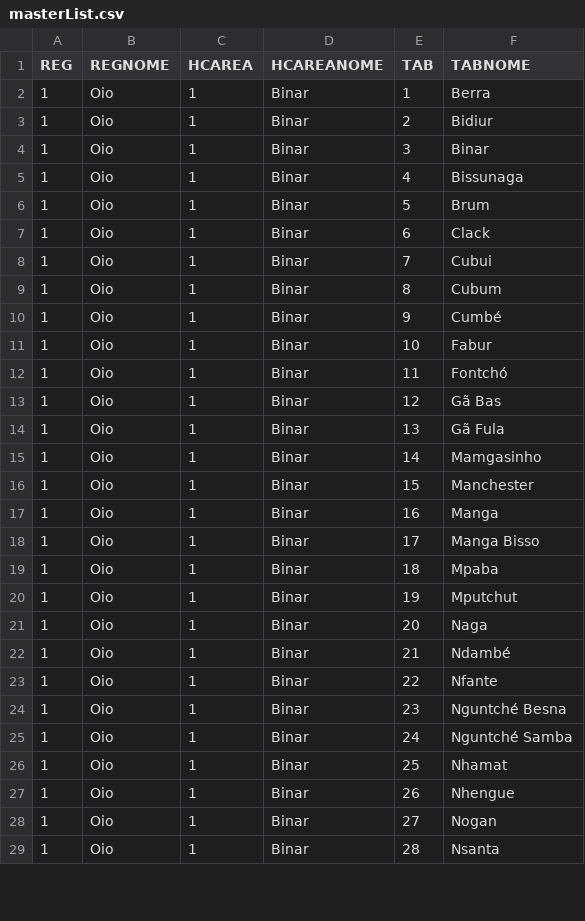
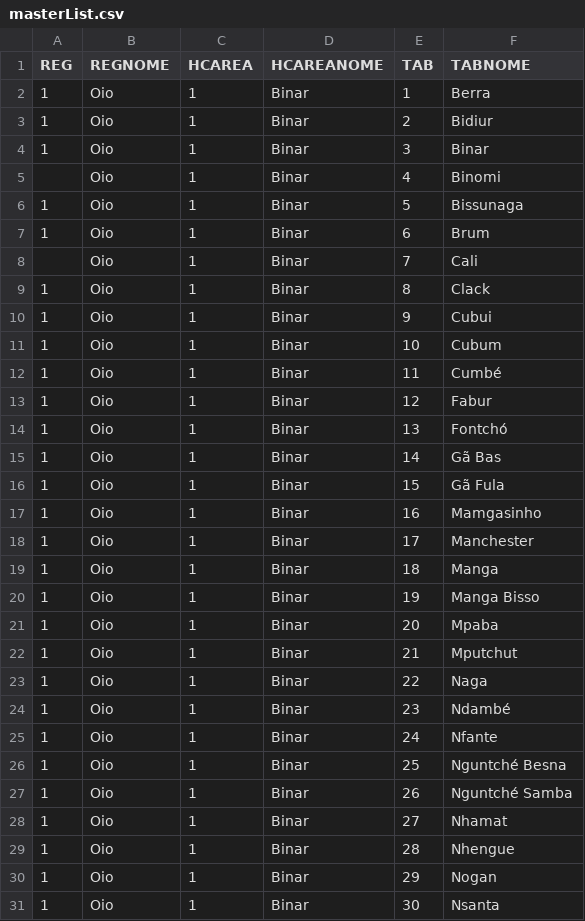
Before and after one commit to BandimHealthProject/Equipa, a CSV file: app/config/assets/masterList.csv, drawn as a sheet; only a part is shown; the diff covers the shown part only.

Commit message:
Update masterList.csv
2 tab in Oio

```diff
--- a/app/config/assets/masterList.csv
+++ b/app/config/assets/masterList.csv
@@ -4,26 +4,28 @@ REG,REGNOME,HCAREA,HCAREANOME,TAB,TABNOME
 1,"Oio",1,"Binar",3,"Binar"
-1,"Oio",1,"Binar",4,"Bissunaga"
-1,"Oio",1,"Binar",5,"Brum"
-1,"Oio",1,"Binar",6,"Clack"
-1,"Oio",1,"Binar",7,"Cubui"
-1,"Oio",1,"Binar",8,"Cubum"
-1,"Oio",1,"Binar",9,"Cumbé"
-1,"Oio",1,"Binar",10,"Fabur"
-1,"Oio",1,"Binar",11,"Fontchó"
-1,"Oio",1,"Binar",12,"Gã Bas"
-1,"Oio",1,"Binar",13,"Gã Fula"
-1,"Oio",1,"Binar",14,"Mamgasinho"
-1,"Oio",1,"Binar",15,"Manchester"
-1,"Oio",1,"Binar",16,"Manga"
-1,"Oio",1,"Binar",17,"Manga Bisso"
-1,"Oio",1,"Binar",18,"Mpaba"
-1,"Oio",1,"Binar",19,"Mputchut"
-1,"Oio",1,"Binar",20,"Naga"
-1,"Oio",1,"Binar",21,"Ndambé"
-1,"Oio",1,"Binar",22,"Nfante"
-1,"Oio",1,"Binar",23,"Nguntché Besna"
-1,"Oio",1,"Binar",24,"Nguntché Samba"
-1,"Oio",1,"Binar",25,"Nhamat"
-1,"Oio",1,"Binar",26,"Nhengue"
-1,"Oio",1,"Binar",27,"Nogan"
-1,"Oio",1,"Binar",28,"Nsanta"
+,"Oio",1,"Binar",4,"Binomi"
+1,"Oio",1,"Binar",5,"Bissunaga"
+1,"Oio",1,"Binar",6,"Brum"
+,"Oio",1,"Binar",7,"Cali"
+1,"Oio",1,"Binar",8,"Clack"
+1,"Oio",1,"Binar",9,"Cubui"
+1,"Oio",1,"Binar",10,"Cubum"
+1,"Oio",1,"Binar",11,"Cumbé"
+1,"Oio",1,"Binar",12,"Fabur"
+1,"Oio",1,"Binar",13,"Fontchó"
+1,"Oio",1,"Binar",14,"Gã Bas"
+1,"Oio",1,"Binar",15,"Gã Fula"
+1,"Oio",1,"Binar",16,"Mamgasinho"
+1,"Oio",1,"Binar",17,"Manchester"
+1,"Oio",1,"Binar",18,"Manga"
+1,"Oio",1,"Binar",19,"Manga Bisso"
+1,"Oio",1,"Binar",20,"Mpaba"
+1,"Oio",1,"Binar",21,"Mputchut"
+1,"Oio",1,"Binar",22,"Naga"
+1,"Oio",1,"Binar",23,"Ndambé"
+1,"Oio",1,"Binar",24,"Nfante"
+1,"Oio",1,"Binar",25,"Nguntché Besna"
+1,"Oio",1,"Binar",26,"Nguntché Samba"
+1,"Oio",1,"Binar",27,"Nhamat"
+1,"Oio",1,"Binar",28,"Nhengue"
+1,"Oio",1,"Binar",29,"Nogan"
+1,"Oio",1,"Binar",30,"Nsanta"
```
Also changed, not shown: 23 edited cells elsewhere in this file.
